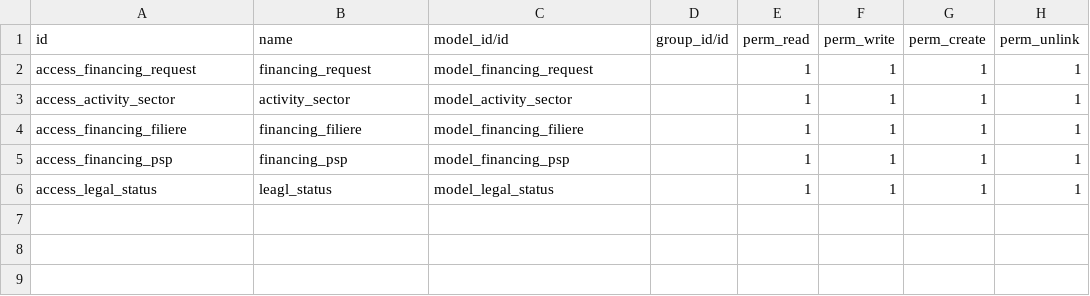
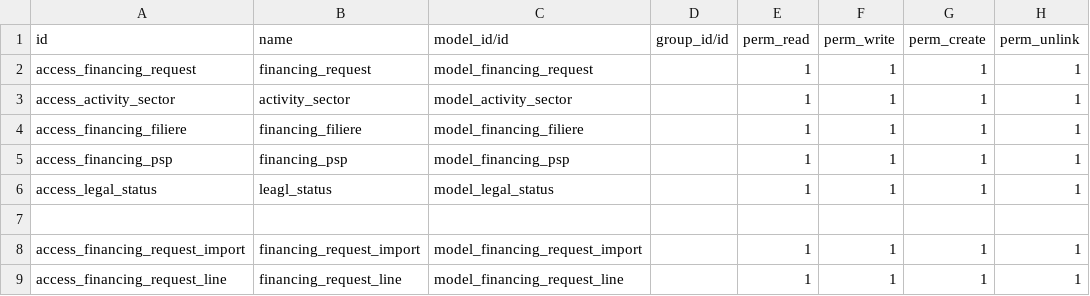
Before and after one commit to abdou91/fongip1, a CSV file: financing/security/ir.model.access.csv, drawn as a sheet.

Commit message:
update imported finacing request database

```diff
--- a/financing/security/ir.model.access.csv
+++ b/financing/security/ir.model.access.csv
@@ -6 +6,4 @@ access_financing_psp,financing_psp,model_financing_psp,,1,1,1,1
 access_legal_status,leagl_status,model_legal_status,,1,1,1,1
+
+access_financing_request_import,financing_request_import,model_financing_request_import,,1,1,1,1
+access_financing_request_line,financing_request_line,model_financing_request_line,,1,1,1,1
```
Also changed, not shown: 2 other files.
